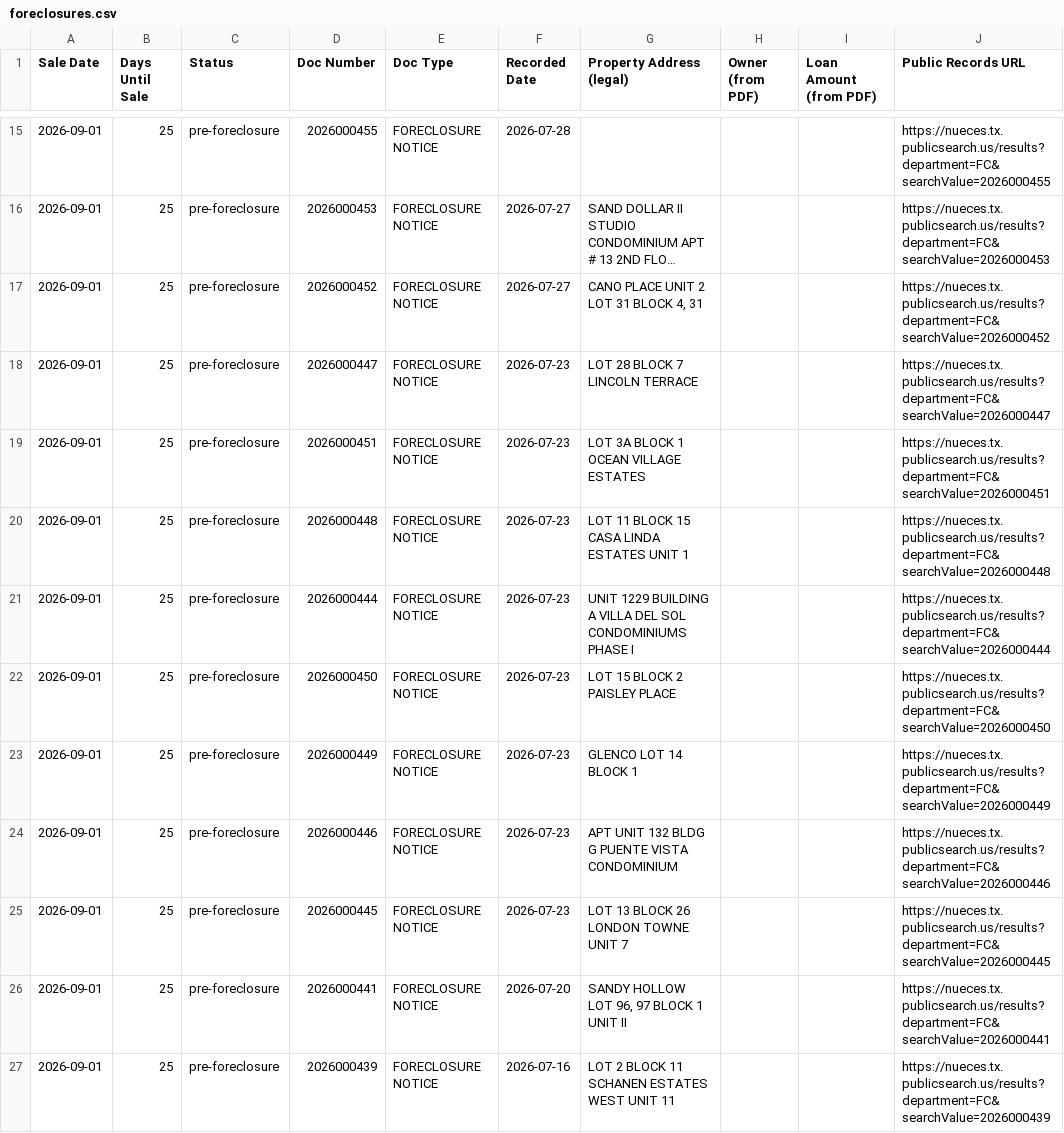
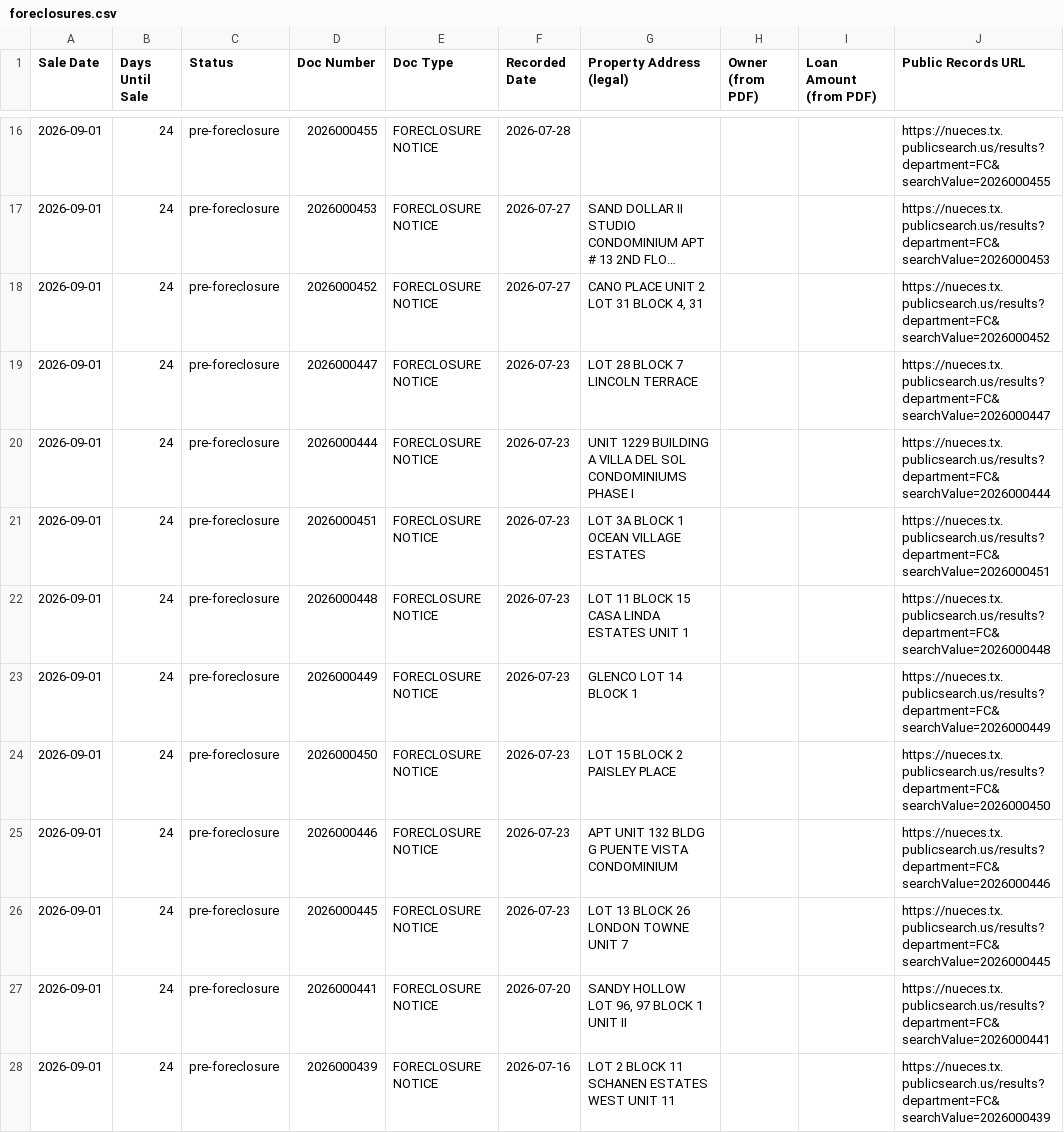
Before and after one commit to sbrios85/nueces-leads, a CSV file: data/foreclosures.csv, drawn as a sheet; only a part is shown, gaps mark what is left out; long unchanged cells end in …; removed rows and columns are numbered as before the commit, all else as after; the diff covers the shown part only; the diff names each change by its address in the sheet, - before the commit and + after, or states it on an @@ line.

```diff
--- a/data/foreclosures.csv
+++ b/data/foreclosures.csv
-B16:B19 (Days Until Sale): 25
+B16:B19 (Days Until Sale): 24
+row 20: 2026-09-01 | 24 | pre-foreclosure | 2026000444 | FORECLOSURE NOTICE | 2026-07-23 | UNIT 1229 BUILDING A VILLA DEL SOL CONDOMINIUMS PHASE I |  |  | https://nueces.tx.publicsearch.us/results?department=FC&searchValue=2026000444
-B21:B24 (Days Until Sale): 25
+B21:B24 (Days Until Sale): 24
-D23 (Doc Number): 2026000444
+D23 (Doc Number): 2026000449
-G23 (Property Address (legal)): UNIT 1229 BUILDING A VILLA DEL SOL CONDOMINIUMS PHASE I
+G23 (Property Address (legal)): GLENCO LOT 14 BLOCK 1
-J23 (Public Records URL): https://nueces.tx.publicsearch.us/results?department=FC&searchValue=2026000444
+J23 (Public Records URL): https://nueces.tx.publicsearch.us/results?department=FC&searchValue=2026000449
-row 23: 2026-09-01 | 25 | pre-foreclosure | 2026000449 | FORECLOSURE NOTICE | 2026-07-23 | GLENCO LOT 14 BLOCK 1 |  |  | https://nueces.tx.publicsearch.us/results?department=FC&searchValue=2026000449
-B25:B28 (Days Until Sale): 25
+B25:B28 (Days Until Sale): 24
```
Also changed, not shown: 1 added row and 69 edited cells elsewhere in this file, data/leads_for_ghl.csv, 6 other files.
